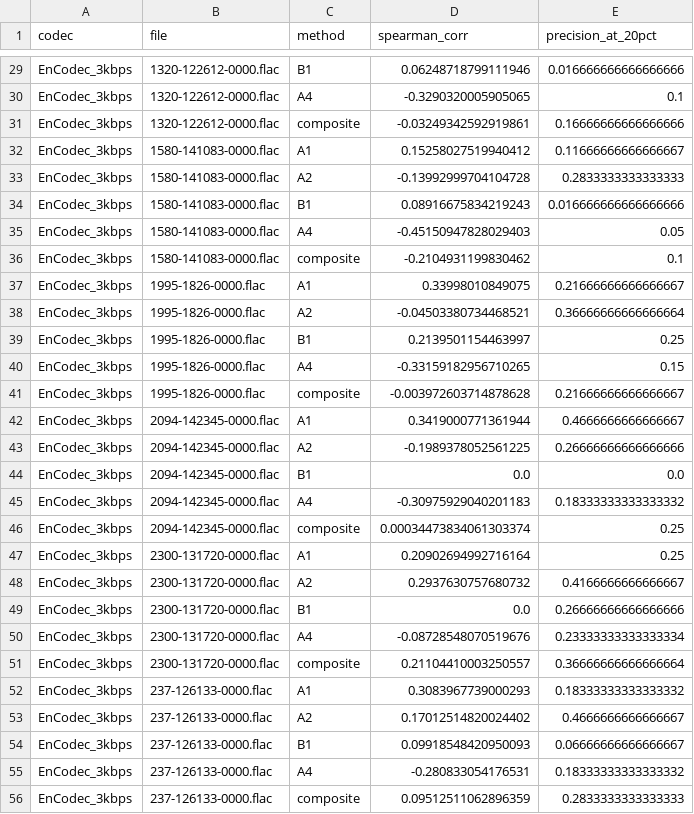
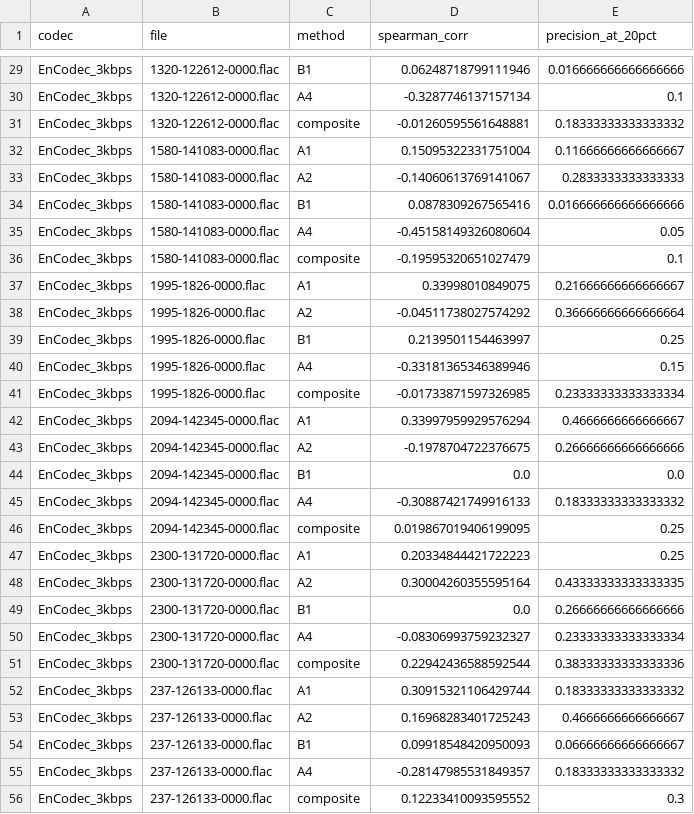
Before and after one commit to EdwinYam/audio_codec_importance, a CSV file: results/oracle_diagnostics.csv, drawn as a sheet; only a part is shown, gaps mark what is left out; the diff covers the shown part only; the diff names each change by its address in the sheet, - before the commit and + after, or states it on an @@ line.

```diff
--- a/results/oracle_diagnostics.csv
+++ b/results/oracle_diagnostics.csv
-D30 (spearman_corr): -0.3290320005905065
+D30 (spearman_corr): -0.3287746137157134
-D31 (spearman_corr): -0.03249342592919861
+D31 (spearman_corr): -0.01260595561648881
-E31 (precision_at_20pct): 0.16666666666666666
+E31 (precision_at_20pct): 0.18333333333333332
-D32 (spearman_corr): 0.15258027519940412
+D32 (spearman_corr): 0.15095322331751004
-D33 (spearman_corr): -0.13992999704104728
+D33 (spearman_corr): -0.14060613769141067
-D34 (spearman_corr): 0.08916675834219243
+D34 (spearman_corr): 0.0878309267565416
-D35 (spearman_corr): -0.45150947828029403
+D35 (spearman_corr): -0.45158149326080604
-D36 (spearman_corr): -0.2104931199830462
+D36 (spearman_corr): -0.19595320651027479
-D38 (spearman_corr): -0.04503380734468521
+D38 (spearman_corr): -0.04511738027574292
-D40 (spearman_corr): -0.33159182956710265
+D40 (spearman_corr): -0.33181365346389946
-D41 (spearman_corr): -0.003972603714878628
+D41 (spearman_corr): -0.01733871597326985
-E41 (precision_at_20pct): 0.21666666666666667
+E41 (precision_at_20pct): 0.23333333333333334
-D42 (spearman_corr): 0.3419000771361944
+D42 (spearman_corr): 0.33997959929576294
-D43 (spearman_corr): -0.1989378052561225
+D43 (spearman_corr): -0.1978704722376675
-D45 (spearman_corr): -0.30975929040201183
+D45 (spearman_corr): -0.30887421749916133
-D46 (spearman_corr): 0.00034473834061303374
+D46 (spearman_corr): 0.019867019406199095
-D47 (spearman_corr): 0.20902694992716164
+D47 (spearman_corr): 0.20334844421722223
-D48 (spearman_corr): 0.2937630757680732
+D48 (spearman_corr): 0.30004260355595164
-E48 (precision_at_20pct): 0.4166666666666667
+E48 (precision_at_20pct): 0.43333333333333335
-D50 (spearman_corr): -0.08728548070519676
+D50 (spearman_corr): -0.08306993759232327
-D51 (spearman_corr): 0.21104410003250557
+D51 (spearman_corr): 0.22942436588592544
-E51 (precision_at_20pct): 0.36666666666666664
+E51 (precision_at_20pct): 0.38333333333333336
-D52 (spearman_corr): 0.3083967739000293
+D52 (spearman_corr): 0.30915321106429744
-D53 (spearman_corr): 0.17012514820024402
+D53 (spearman_corr): 0.16968283401725243
-D55 (spearman_corr): -0.280833054176531
+D55 (spearman_corr): -0.28147985531849357
-D56 (spearman_corr): 0.09512511062896359
+D56 (spearman_corr): 0.12233410093595552
-E56 (precision_at_20pct): 0.2833333333333333
+E56 (precision_at_20pct): 0.3
```
Also changed, not shown: 51 edited cells elsewhere in this file, 24 other files.
